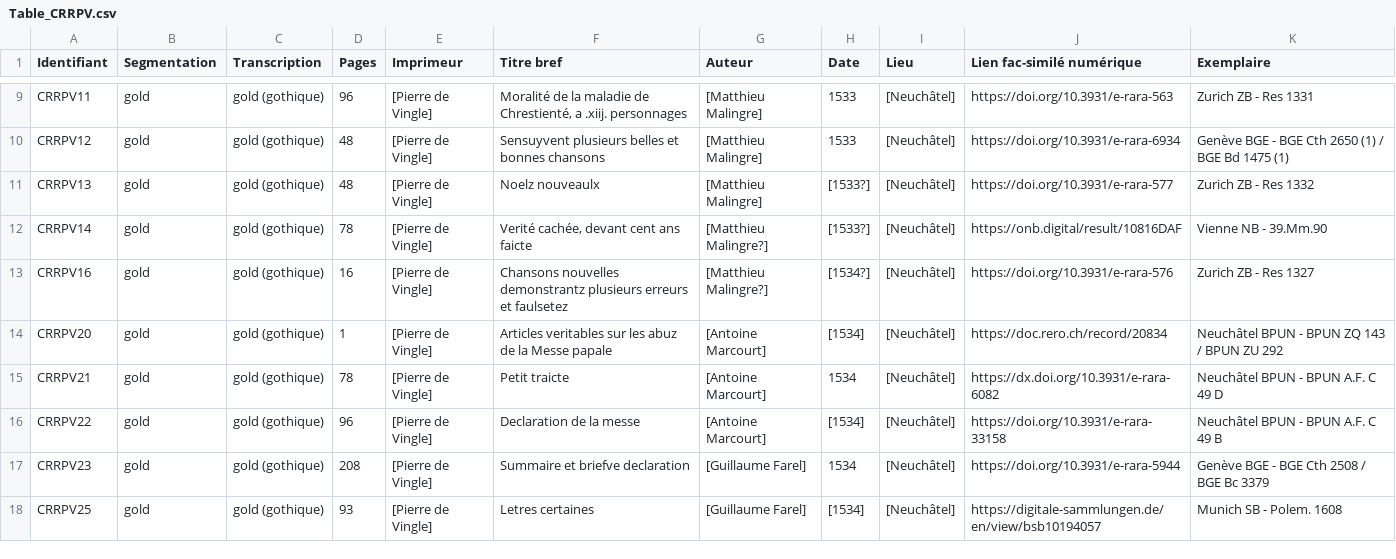
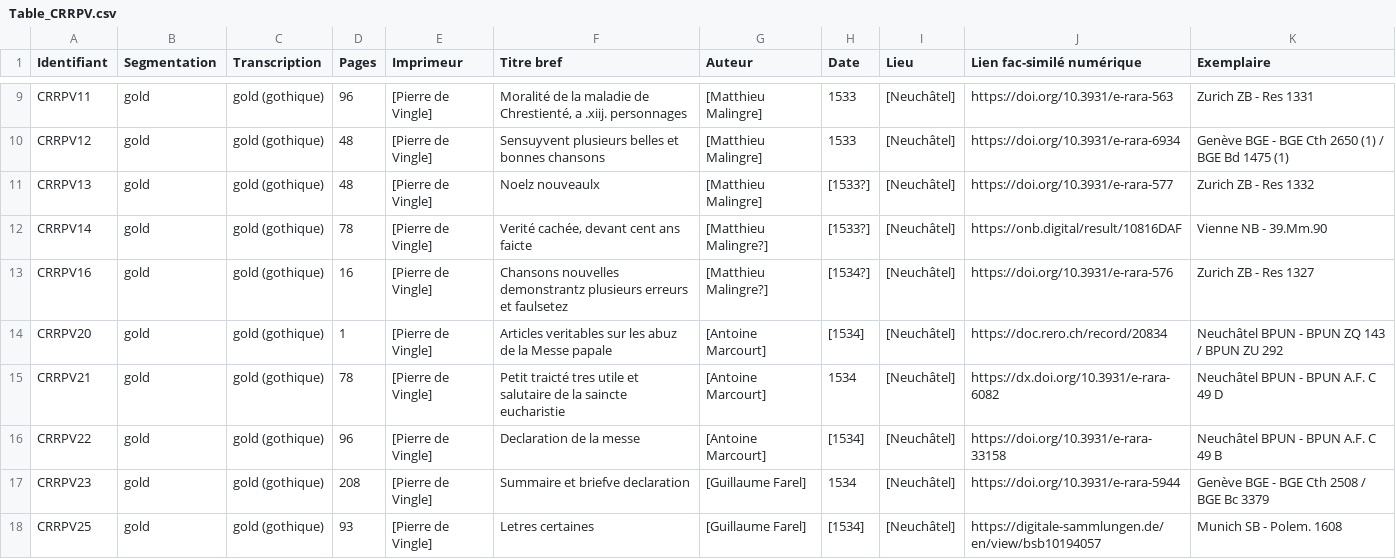
Before and after one commit to SETAFDH/HTR-SETAF-Pierre-de-Vingle, a CSV file: Table_CRRPV.csv, drawn as a sheet; only a part is shown, gaps mark what is left out.

Commit message:
Update Table_CRRPV.csv

```diff
--- a/Table_CRRPV.csv
+++ b/Table_CRRPV.csv
@@ -14,3 +14,3 @@ CRRPV16,gold,gold (gothique),16,[Pierre de Vingle],Chansons nouvelles demonstran
 CRRPV20,gold,gold (gothique),1,[Pierre de Vingle],Articles veritables sur les abuz de la Messe papale,[Antoine Marcourt],[1534],[Neuchâtel],https://doc.rero.ch/record/20834,Neuchâtel BPUN - BPUN ZQ 143 / BPUN ZU 292
-CRRPV21,gold,gold (gothique),78,[Pierre de Vingle],Petit traicte,[Antoine Marcourt],1534,[Neuchâtel],https://dx.doi.org/10.3931/e-rara-6082,Neuchâtel BPUN - BPUN A.F. C 49 D
+CRRPV21,gold,gold (gothique),78,[Pierre de Vingle],Petit traicté tres utile et salutaire de la saincte eucharistie,[Antoine Marcourt],1534,[Neuchâtel],https://dx.doi.org/10.3931/e-rara-6082,Neuchâtel BPUN - BPUN A.F. C 49 D
 CRRPV22,gold,gold (gothique),96,[Pierre de Vingle],Declaration de la messe,[Antoine Marcourt],[1534],[Neuchâtel],https://doi.org/10.3931/e-rara-33158,Neuchâtel BPUN - BPUN A.F. C 49 B
```
